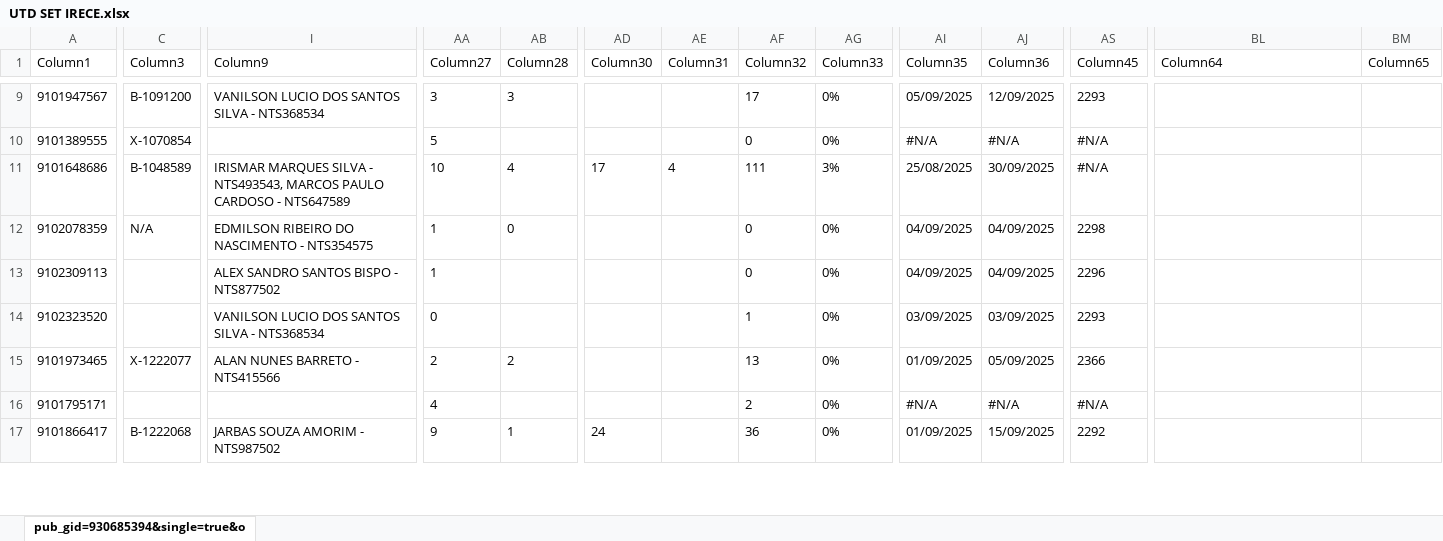
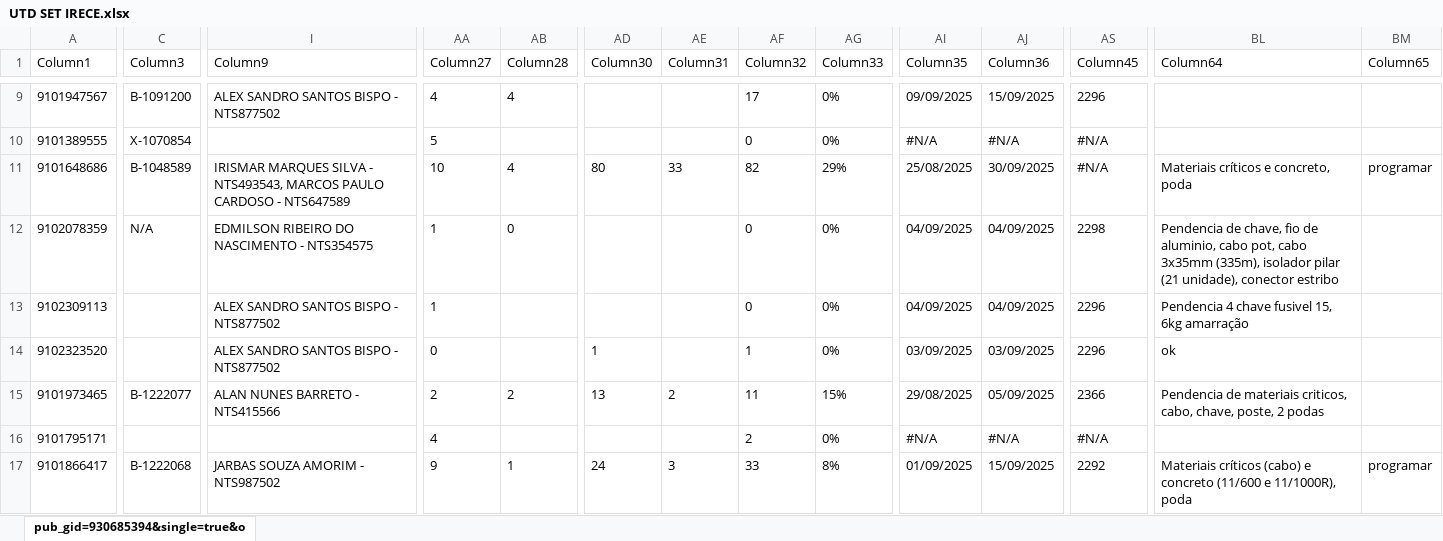
Before and after one commit to joaovctdev/ProgramacaoNortetech, an Excel workbook: UTD SET IRECE.xlsx, sheet pub_gid=930685394&single=true&o, drawn as a sheet; only a part is shown, gaps mark what is left out; values as stored, in another font and other column widths than the file's, no borders; table styles not drawn; the diff covers the shown part only; the diff names each change by its address in the sheet, - before the commit and + after, or states it on an @@ line.

```diff
--- a/UTD SET IRECE.xlsx (sheet pub_gid=930685394&single=true&o)
+++ b/UTD SET IRECE.xlsx (sheet pub_gid=930685394&single=true&o)
-I9 (Column9): VANILSON LUCIO DOS SANTOS SILVA - NTS368534
+I9 (Column9): ALEX SANDRO SANTOS BISPO - NTS877502
-AA9 (Column27): 3
+AA9 (Column27): 4
-AB9 (Column28): 3
+AB9 (Column28): 4
-AI9 (Column35): 05/09/2025
+AI9 (Column35): 09/09/2025
-AJ9 (Column36): 12/09/2025
+AJ9 (Column36): 15/09/2025
-AS9 (Column45): 2293
+AS9 (Column45): 2296
-AD11 (Column30): 17
+AD11 (Column30): 80
-AE11 (Column31): 4
+AE11 (Column31): 33
-AF11 (Column32): 111
+AF11 (Column32): 82
-AG11 (Column33): 3%
+AG11 (Column33): 29%
-BL11 (Column64): (empty)
+BL11 (Column64): Materiais críticos e concreto, poda
-BM11 (Column65): (empty)
+BM11 (Column65): programar
-BL12 (Column64): (empty)
+BL12 (Column64): Pendencia de chave, fio de aluminio, cabo pot, cabo 3x35mm (335m), isolador pilar (21 unidade), conector estribo
-BL13 (Column64): (empty)
+BL13 (Column64): Pendencia 4 chave fusivel 15, 6kg amarração
-I14 (Column9): VANILSON LUCIO DOS SANTOS SILVA - NTS368534
+I14 (Column9): ALEX SANDRO SANTOS BISPO - NTS877502
-AD14 (Column30): (empty)
+AD14 (Column30): 1
-AS14 (Column45): 2293
+AS14 (Column45): 2296
-BL14 (Column64): (empty)
+BL14 (Column64): ok
-C15 (Column3): X-1222077
+C15 (Column3): B-1222077
-AD15 (Column30): (empty)
+AD15 (Column30): 13
-AE15 (Column31): (empty)
+AE15 (Column31): 2
-AF15 (Column32): 13
+AF15 (Column32): 11
-AG15 (Column33): 0%
+AG15 (Column33): 15%
-AI15 (Column35): 01/09/2025
+AI15 (Column35): 29/08/2025
-BL15 (Column64): (empty)
+BL15 (Column64): Pendencia de materiais criticos, cabo, chave, poste, 2 podas
-AE17 (Column31): (empty)
+AE17 (Column31): 3
-AF17 (Column32): 36
+AF17 (Column32): 33
-AG17 (Column33): 0%
+AG17 (Column33): 8%
-BL17 (Column64): (empty)
+BL17 (Column64): Materiais críticos (cabo) e concreto (11/600 e 11/1000R), poda
-BM17 (Column65): (empty)
+BM17 (Column65): programar
```
Also changed, not shown: 2 added rows, 1 removed row and 69 edited cells elsewhere in this sheet, 1 other file.
